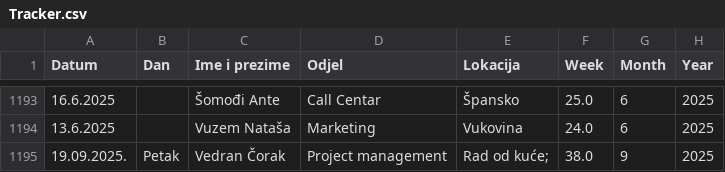
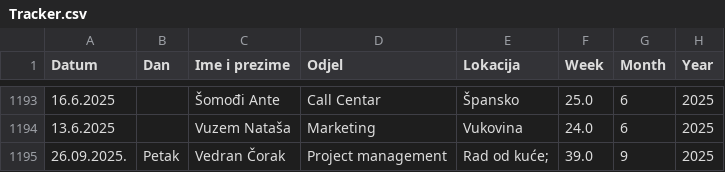
Before and after one commit to vcorak86/location-tracking-HR-sales, a CSV file: data/Tracker.csv, drawn as a sheet; only a part is shown, gaps mark what is left out; the diff names each change by its address in the sheet, - before the commit and + after, or states it on an @@ line.

Commit message:
Update Tracker.csv (DESC, last-wins, canonical) from Streamlit

```diff
--- a/data/Tracker.csv
+++ b/data/Tracker.csv
-A1195 (Datum): 19.09.2025.
+A1195 (Datum): 26.09.2025.
-F1195 (Week): 38.0
+F1195 (Week): 39.0
```
